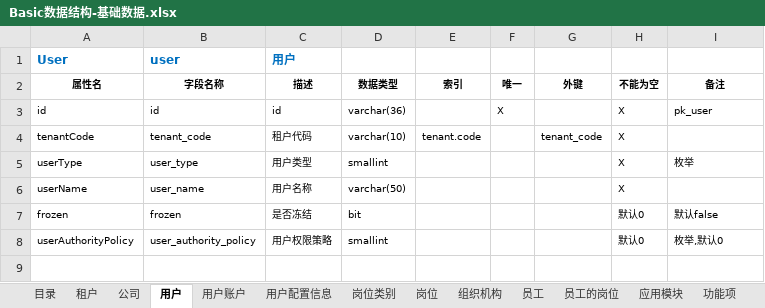
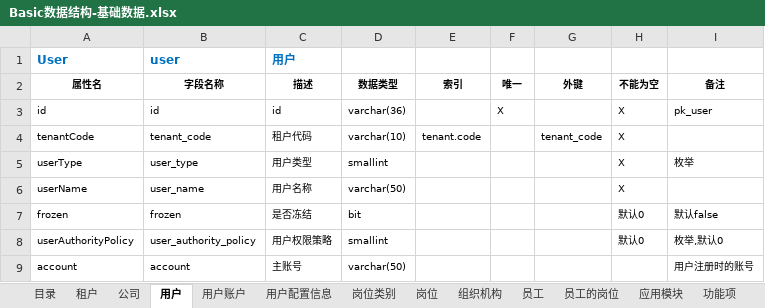
Before and after one commit to hjwei0305/sei-basic, an Excel workbook: docs/数据结构/Basic数据结构-基础数据.xlsx, sheet 用户, drawn as a sheet; values as stored, in another font and other column widths than the file's, no borders; the diff names each change by its address in the sheet, - before the commit and + after, or states it on an @@ line.

```diff
--- a/docs/数据结构/Basic数据结构-基础数据.xlsx (sheet 用户)
+++ b/docs/数据结构/Basic数据结构-基础数据.xlsx (sheet 用户)
+row 9: account | account | 主账号 | varchar(50) |  |  |  |  | 用户注册时的账号
```
Also changed, not shown: 5 other files.
